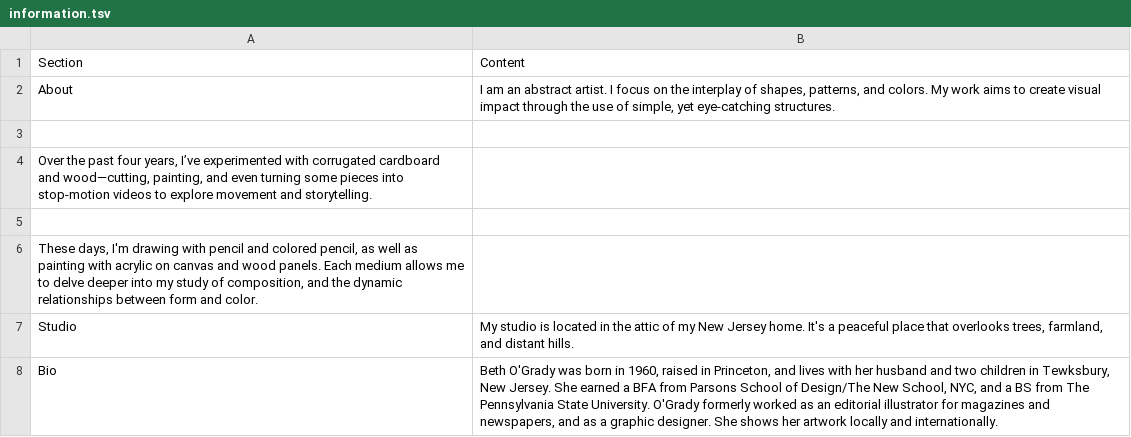
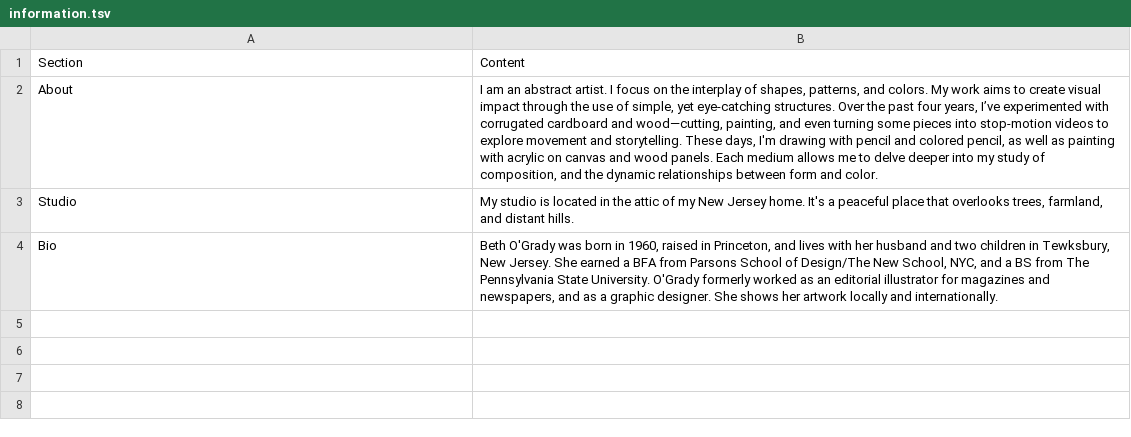
Before and after one commit to eschill04/test_repo, a TSV file: information.tsv, drawn as a sheet; the diff names each change by its address in the sheet, - before the commit and + after, or states it on an @@ line.

Commit message:
Uploading information.tsv to galleries/Cardboard/11_tester5

```diff
--- a/information.tsv
+++ b/information.tsv
-B2: …eye-catching structures.
+B2: …eye-catching structures. Over the past four years, I’ve experimented with corrugated cardboard and wood—cutting, painting, and even turning some pieces into stop-motion videos to explore movement and storytelling. These days, I'm drawing with pencil and colored pencil, as well as painting with acrylic on canvas and wood panels. Each medium allows me to delve deeper into my study of composition, and the dynamic relationships between form and color.
-row 3: (empty)
-row 4: Over the past four years, I’ve experimented with corrugated cardboard and wood—cutting, painting, and even turning some pieces into stop-motion videos to explore movement and storytelling.
-row 5: (empty)
-row 6: These days, I'm drawing with pencil and colored pencil, as well as painting with acrylic on canvas and wood panels. Each medium allows me to delve deeper into my study of composition, and the dynamic relationships between form and color.
```
